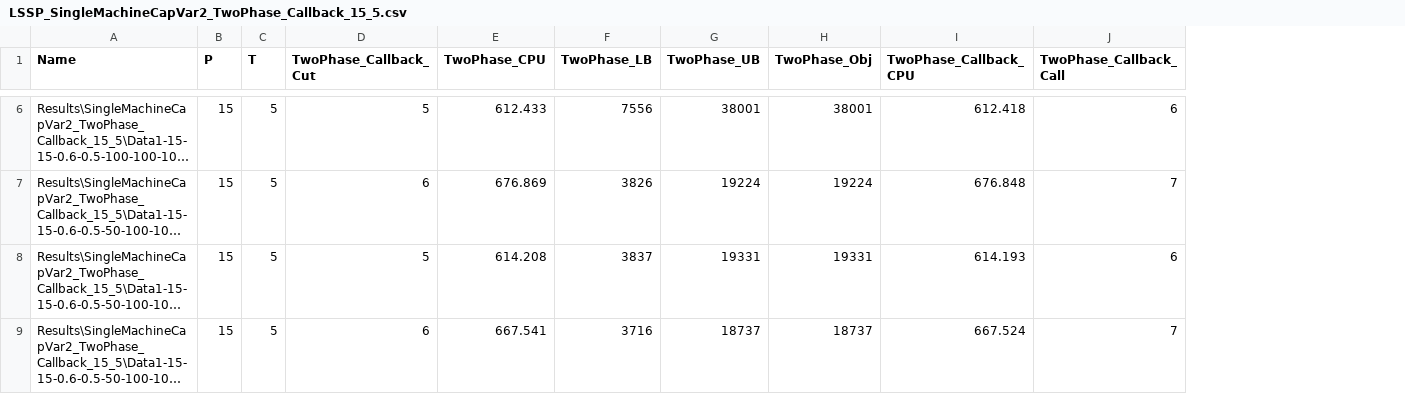
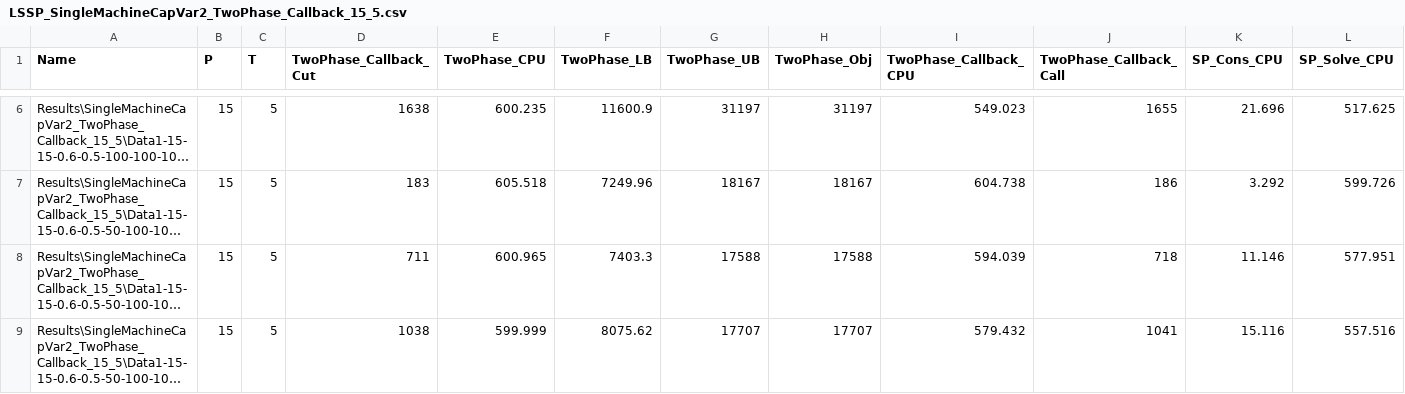
Before and after one commit to eyupensarisik/GLSP, a CSV file: Code/VS2022/Results/SingleMachineCapVar2_TwoPhase_Callback_15_5/LSSP_SingleMachineCapVar2_TwoPhase_Callback_15_5.csv, drawn as a sheet; only a part is shown, gaps mark what is left out; long unchanged cells end in …; the diff covers the shown part only; the diff names each change by its address in the sheet, - before the commit and + after, or states it on an @@ line.

```diff
--- a/Code/VS2022/Results/SingleMachineCapVar2_TwoPhase_Callback_15_5/LSSP_SingleMachineCapVar2_TwoPhase_Callback_15_5.csv
+++ b/Code/VS2022/Results/SingleMachineCapVar2_TwoPhase_Callback_15_5/LSSP_SingleMachineCapVar2_TwoPhase_Callback_15_5.csv
+column K (SP_Cons_CPU), rows 6-9: 21.696 | 3.292 | 11.146 | 15.116
+column L (SP_Solve_CPU), rows 6-9: 517.625 | 599.726 | 577.951 | 557.516
-D6 (TwoPhase_Callback_Cut): 5
+D6 (TwoPhase_Callback_Cut): 1638
-E6 (TwoPhase_CPU): 612.433
+E6 (TwoPhase_CPU): 600.235
-F6 (TwoPhase_LB): 7556
+F6 (TwoPhase_LB): 11600.9
-G6 (TwoPhase_UB): 38001
+G6 (TwoPhase_UB): 31197
-H6 (TwoPhase_Obj): 38001
+H6 (TwoPhase_Obj): 31197
-I6 (TwoPhase_Callback_CPU): 612.418
+I6 (TwoPhase_Callback_CPU): 549.023
-J6 (TwoPhase_Callback_Call): 6
+J6 (TwoPhase_Callback_Call): 1655
-D7 (TwoPhase_Callback_Cut): 6
+D7 (TwoPhase_Callback_Cut): 183
-E7 (TwoPhase_CPU): 676.869
+E7 (TwoPhase_CPU): 605.518
-F7 (TwoPhase_LB): 3826
+F7 (TwoPhase_LB): 7249.96
-G7 (TwoPhase_UB): 19224
+G7 (TwoPhase_UB): 18167
-H7 (TwoPhase_Obj): 19224
+H7 (TwoPhase_Obj): 18167
-I7 (TwoPhase_Callback_CPU): 676.848
+I7 (TwoPhase_Callback_CPU): 604.738
-J7 (TwoPhase_Callback_Call): 7
+J7 (TwoPhase_Callback_Call): 186
-D8 (TwoPhase_Callback_Cut): 5
+D8 (TwoPhase_Callback_Cut): 711
-E8 (TwoPhase_CPU): 614.208
+E8 (TwoPhase_CPU): 600.965
-F8 (TwoPhase_LB): 3837
+F8 (TwoPhase_LB): 7403.3
-G8 (TwoPhase_UB): 19331
+G8 (TwoPhase_UB): 17588
-H8 (TwoPhase_Obj): 19331
+H8 (TwoPhase_Obj): 17588
-I8 (TwoPhase_Callback_CPU): 614.193
+I8 (TwoPhase_Callback_CPU): 594.039
-J8 (TwoPhase_Callback_Call): 6
+J8 (TwoPhase_Callback_Call): 718
-D9 (TwoPhase_Callback_Cut): 6
+D9 (TwoPhase_Callback_Cut): 1038
-E9 (TwoPhase_CPU): 667.541
+E9 (TwoPhase_CPU): 599.999
-F9 (TwoPhase_LB): 3716
+F9 (TwoPhase_LB): 8075.62
-G9 (TwoPhase_UB): 18737
+G9 (TwoPhase_UB): 17707
-H9 (TwoPhase_Obj): 18737
+H9 (TwoPhase_Obj): 17707
-I9 (TwoPhase_Callback_CPU): 667.524
+I9 (TwoPhase_Callback_CPU): 579.432
-J9 (TwoPhase_Callback_Call): 7
+J9 (TwoPhase_Callback_Call): 1041
```
Also changed, not shown: 5 removed rows and 77 edited cells elsewhere in this file, Code/VS2022/Results/SingleMachineCapVar25_GLSP_NF_20_15/LSSP_SingleMachineCapVar25_GLSP_NF_20_15.csv, Code/VS2022/Results/SingleMachineCapVar25_GLSP_NF_25_10/LSSP_SingleMachineCapVar25_GLSP_NF_25_10.csv, 35 other files.
